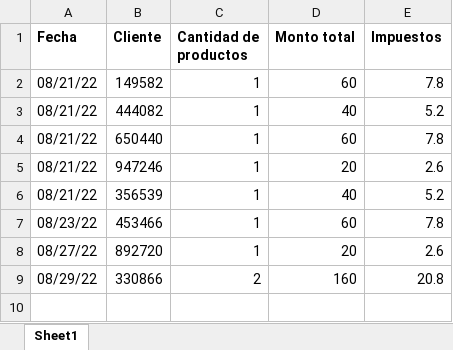
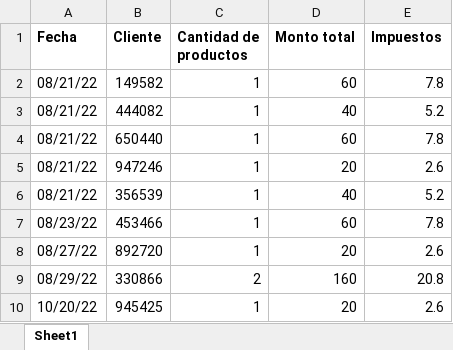
Before and after one commit to jose690/Continv, an Excel workbook: Punto_de_venta.xlsx, sheet Sheet1, drawn as a sheet; values as stored, in another font and other column widths than the file's, no borders; the diff names each change by its address in the sheet, - before the commit and + after, or states it on an @@ line.

```diff
--- a/Punto_de_venta.xlsx (sheet Sheet1)
+++ b/Punto_de_venta.xlsx (sheet Sheet1)
+row 10: 10/20/22 | 945425 | 1 | 20 | 2.6
```
Also changed, not shown: 1 other file.
